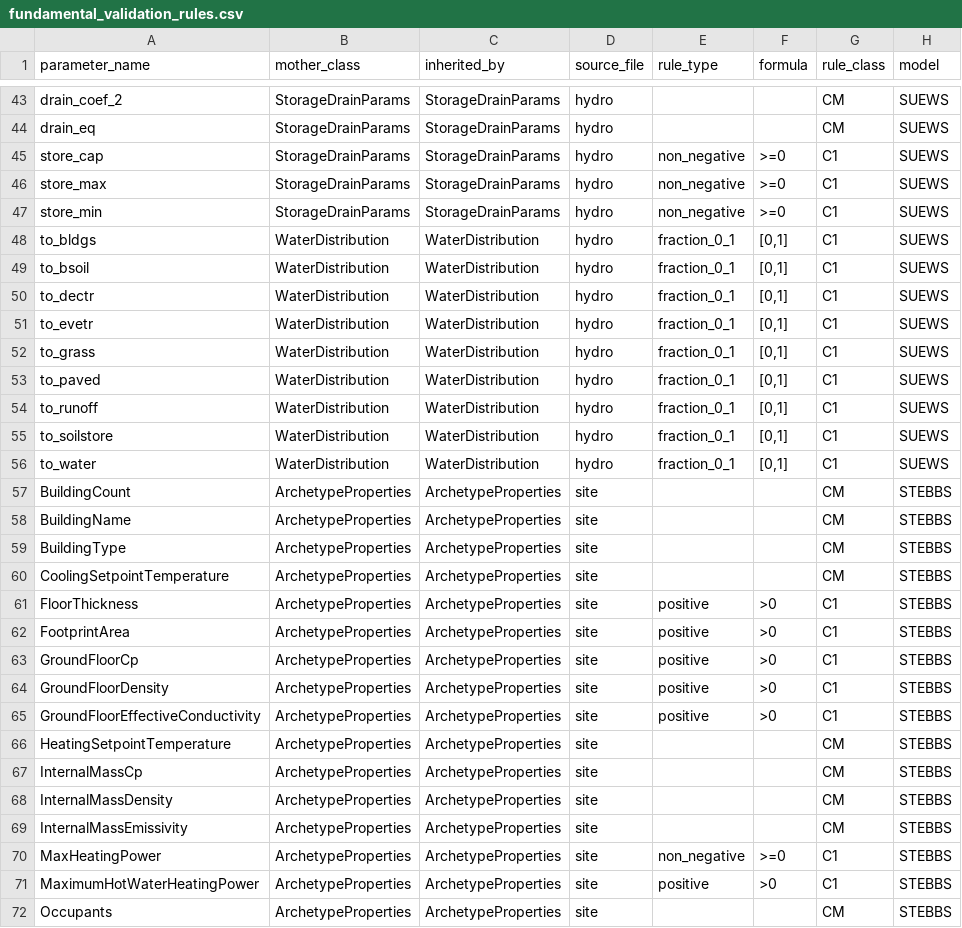
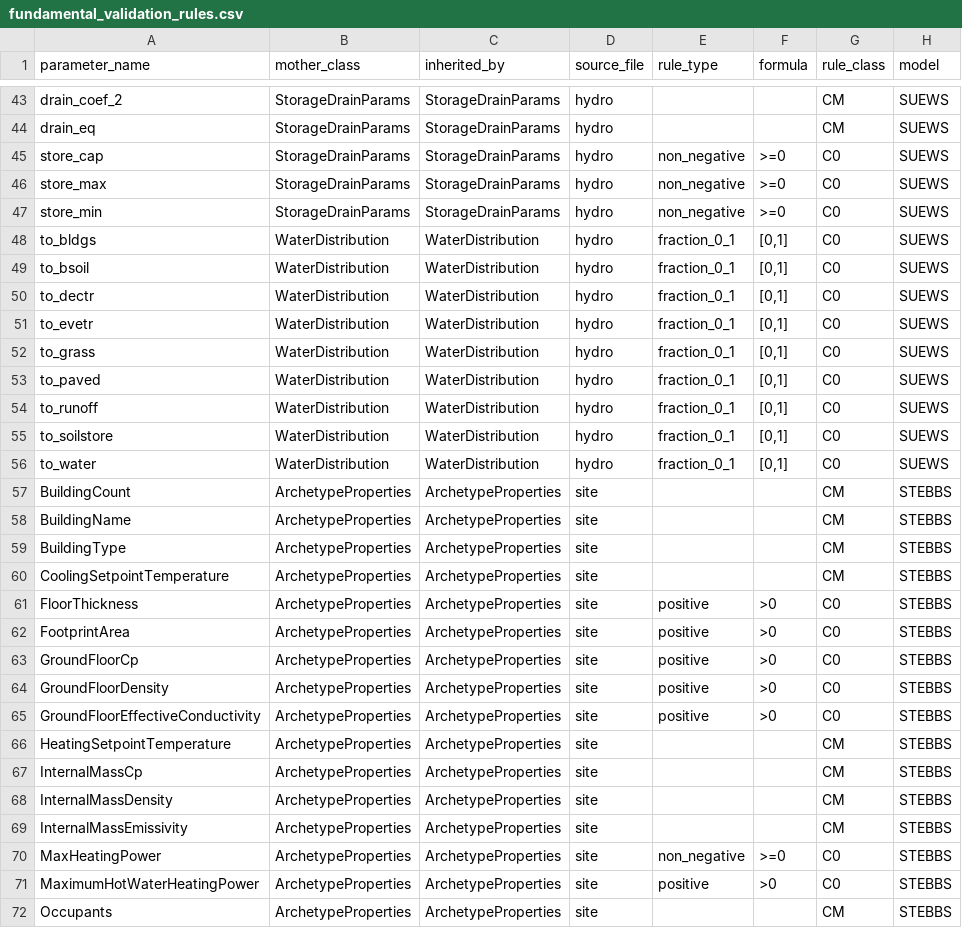
Before and after one commit to UMEP-dev/SUEWS, a CSV file: fundamental_validation_rules.csv, drawn as a sheet; only a part is shown, gaps mark what is left out; the diff covers the shown part only.

Commit message:
defined C2 rule types (renamed C1)

```diff
--- a/fundamental_validation_rules.csv
+++ b/fundamental_validation_rules.csv
@@ -44,14 +44,14 @@ drain_coef_2,StorageDrainParams,StorageDrainParams,hydro,,,CM,SUEWS
 drain_eq,StorageDrainParams,StorageDrainParams,hydro,,,CM,SUEWS
-store_cap,StorageDrainParams,StorageDrainParams,hydro,non_negative,>=0,C1,SUEWS
-store_max,StorageDrainParams,StorageDrainParams,hydro,non_negative,>=0,C1,SUEWS
-store_min,StorageDrainParams,StorageDrainParams,hydro,non_negative,>=0,C1,SUEWS
-to_bldgs,WaterDistribution,WaterDistribution,hydro,fraction_0_1,"[0,1]",C1,SUEWS
-to_bsoil,WaterDistribution,WaterDistribution,hydro,fraction_0_1,"[0,1]",C1,SUEWS
-to_dectr,WaterDistribution,WaterDistribution,hydro,fraction_0_1,"[0,1]",C1,SUEWS
-to_evetr,WaterDistribution,WaterDistribution,hydro,fraction_0_1,"[0,1]",C1,SUEWS
-to_grass,WaterDistribution,WaterDistribution,hydro,fraction_0_1,"[0,1]",C1,SUEWS
-to_paved,WaterDistribution,WaterDistribution,hydro,fraction_0_1,"[0,1]",C1,SUEWS
-to_runoff,WaterDistribution,WaterDistribution,hydro,fraction_0_1,"[0,1]",C1,SUEWS
-to_soilstore,WaterDistribution,WaterDistribution,hydro,fraction_0_1,"[0,1]",C1,SUEWS
-to_water,WaterDistribution,WaterDistribution,hydro,fraction_0_1,"[0,1]",C1,SUEWS
+store_cap,StorageDrainParams,StorageDrainParams,hydro,non_negative,>=0,C0,SUEWS
+store_max,StorageDrainParams,StorageDrainParams,hydro,non_negative,>=0,C0,SUEWS
+store_min,StorageDrainParams,StorageDrainParams,hydro,non_negative,>=0,C0,SUEWS
+to_bldgs,WaterDistribution,WaterDistribution,hydro,fraction_0_1,"[0,1]",C0,SUEWS
+to_bsoil,WaterDistribution,WaterDistribution,hydro,fraction_0_1,"[0,1]",C0,SUEWS
+to_dectr,WaterDistribution,WaterDistribution,hydro,fraction_0_1,"[0,1]",C0,SUEWS
+to_evetr,WaterDistribution,WaterDistribution,hydro,fraction_0_1,"[0,1]",C0,SUEWS
+to_grass,WaterDistribution,WaterDistribution,hydro,fraction_0_1,"[0,1]",C0,SUEWS
+to_paved,WaterDistribution,WaterDistribution,hydro,fraction_0_1,"[0,1]",C0,SUEWS
+to_runoff,WaterDistribution,WaterDistribution,hydro,fraction_0_1,"[0,1]",C0,SUEWS
+to_soilstore,WaterDistribution,WaterDistribution,hydro,fraction_0_1,"[0,1]",C0,SUEWS
+to_water,WaterDistribution,WaterDistribution,hydro,fraction_0_1,"[0,1]",C0,SUEWS
 BuildingCount,ArchetypeProperties,ArchetypeProperties,site,,,CM,STEBBS
@@ -60,7 +60,7 @@ BuildingType,ArchetypeProperties,ArchetypeProperties,site,,,CM,STEBBS
 CoolingSetpointTemperature,ArchetypeProperties,ArchetypeProperties,site,,,CM,STEBBS
-FloorThickness,ArchetypeProperties,ArchetypeProperties,site,positive,>0,C1,STEBBS
-FootprintArea,ArchetypeProperties,ArchetypeProperties,site,positive,>0,C1,STEBBS
-GroundFloorCp,ArchetypeProperties,ArchetypeProperties,site,positive,>0,C1,STEBBS
-GroundFloorDensity,ArchetypeProperties,ArchetypeProperties,site,positive,>0,C1,STEBBS
-GroundFloorEffectiveConductivity,ArchetypeProperties,ArchetypeProperties,site,positive,>0,C1,STEBBS
+FloorThickness,ArchetypeProperties,ArchetypeProperties,site,positive,>0,C0,STEBBS
+FootprintArea,ArchetypeProperties,ArchetypeProperties,site,positive,>0,C0,STEBBS
+GroundFloorCp,ArchetypeProperties,ArchetypeProperties,site,positive,>0,C0,STEBBS
+GroundFloorDensity,ArchetypeProperties,ArchetypeProperties,site,positive,>0,C0,STEBBS
+GroundFloorEffectiveConductivity,ArchetypeProperties,ArchetypeProperties,site,positive,>0,C0,STEBBS
 HeatingSetpointTemperature,ArchetypeProperties,ArchetypeProperties,site,,,CM,STEBBS
@@ -69,4 +69,4 @@ InternalMassDensity,ArchetypeProperties,ArchetypeProperties,site,,,CM,STEBBS
 InternalMassEmissivity,ArchetypeProperties,ArchetypeProperties,site,,,CM,STEBBS
-MaxHeatingPower,ArchetypeProperties,ArchetypeProperties,site,non_negative,>=0,C1,STEBBS
-MaximumHotWaterHeatingPower,ArchetypeProperties,ArchetypeProperties,site,positive,>0,C1,STEBBS
+MaxHeatingPower,ArchetypeProperties,ArchetypeProperties,site,non_negative,>=0,C0,STEBBS
+MaximumHotWaterHeatingPower,ArchetypeProperties,ArchetypeProperties,site,positive,>0,C0,STEBBS
 Occupants,ArchetypeProperties,ArchetypeProperties,site,,,CM,STEBBS
```
Also changed, not shown: 144 edited cells elsewhere in this file, 1 other file.
